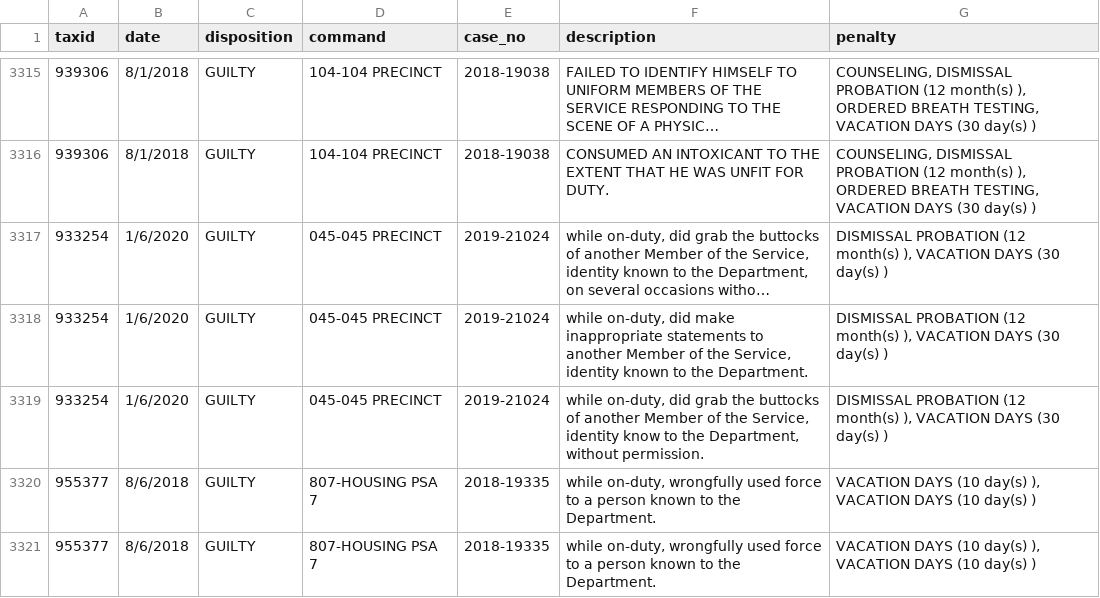
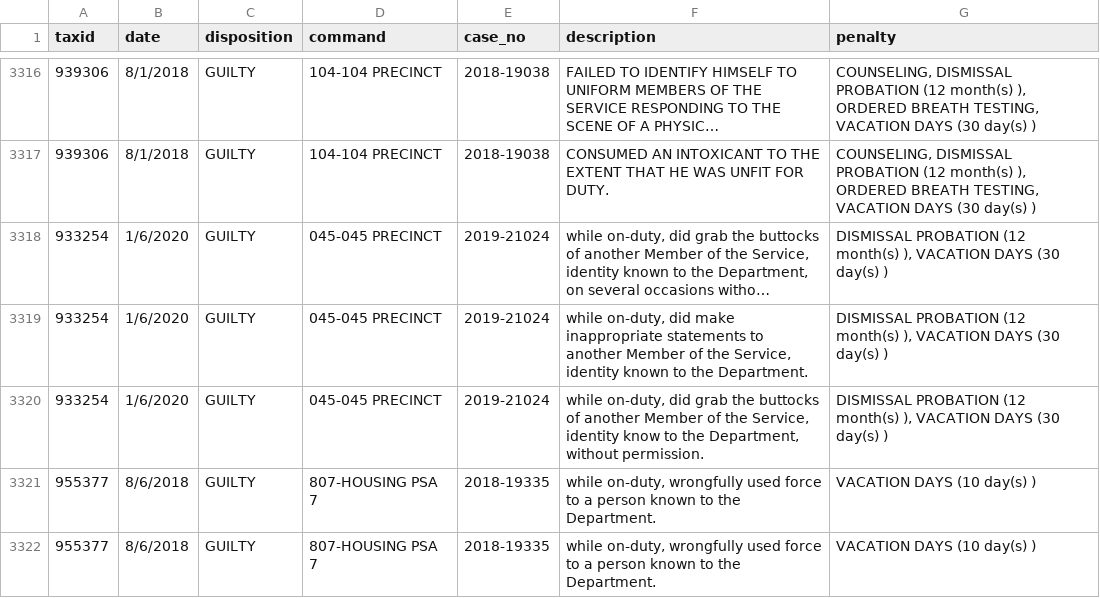
Before and after one commit to ryanwatkins/nypd-officer-profiles, a CSV file: discipline.csv, drawn as a sheet; only a part is shown, gaps mark what is left out; long unchanged cells end in …; addresses are those after the commit; the diff covers the shown part only; the diff names each change by its address in the sheet, - before the commit and + after, or states it on an @@ line.

```diff
--- a/discipline.csv
+++ b/discipline.csv
-G3321:G3322 (penalty): VACATION DAYS (10 day(s) ), VACATION DAYS (10 day(s) )
+G3321:G3322 (penalty): VACATION DAYS (10 day(s) )
```
Also changed, not shown: 2 added rows, 3 removed rows and 3 edited cells elsewhere in this file, 28 other files.
